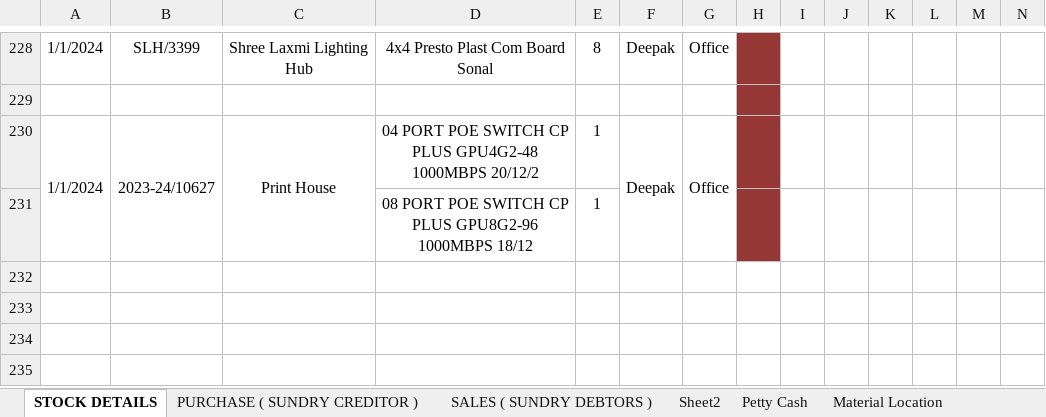
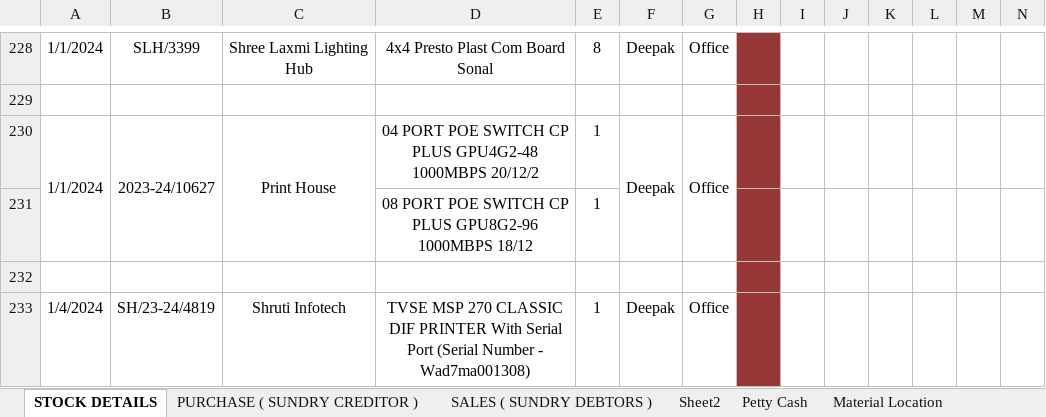
Before and after one commit to JPTechatronics/J-P-Techatronics-2023-2024, an Excel workbook: Stock.xlsx, sheet STOCK DETAILS, drawn as a sheet; only a part is shown, gaps mark what is left out; values as stored, in another font and other column widths than the file's, no borders; rows hold the shown columns only; the diff names each change by its address in the sheet, - before the commit and + after, or states it on an @@ line.

```diff
--- a/Stock.xlsx (sheet STOCK DETAILS)
+++ b/Stock.xlsx (sheet STOCK DETAILS)
+row 232: (empty)
+row 233: 1/4/2024 | SH/23-24/4819 | Shruti Infotech | TVSE MSP 270 CLASSIC DIF PRINTER With Serial Port (Serial Number - Wad7ma001308) | 1 | Deepak | Office
```
Also changed, not shown: sheet Petty Cash, sheet PURCHASE ( SUNDRY CREDITOR ), sheet Material Location, sheet SALES ( SUNDRY DEBTORS ), Attendance.xlsx, Outstandings.xlsx, 1 other file.
